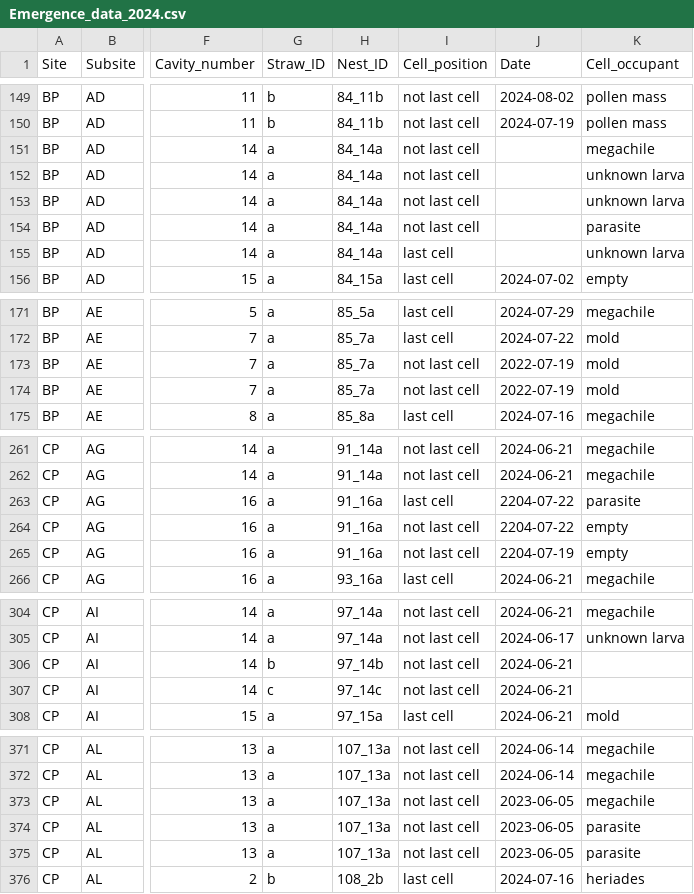
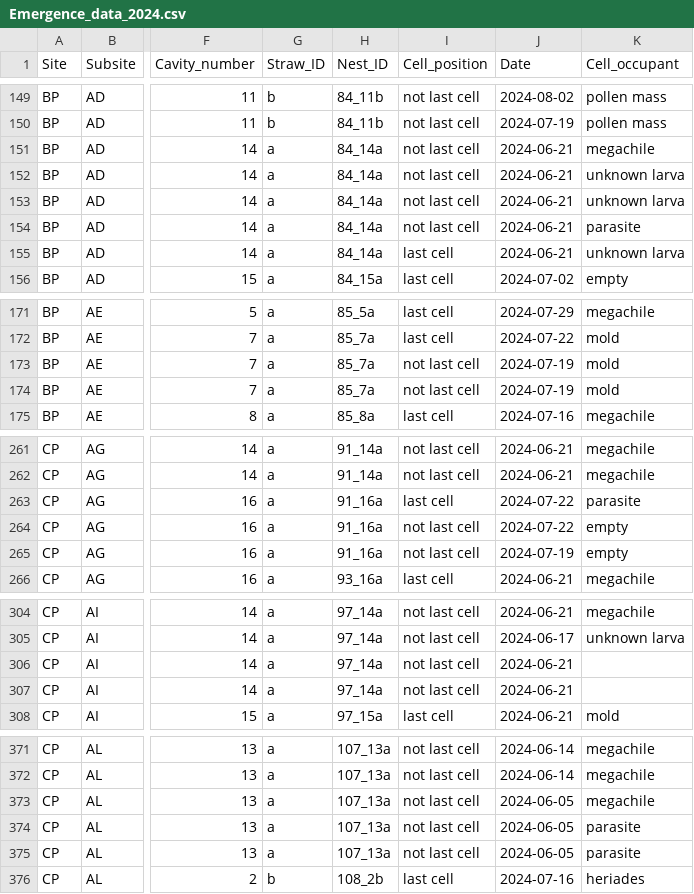
Before and after one commit to TovahKashetsky/nesting_preferences, a CSV file: Data/Emergence_data_2024.csv, drawn as a sheet; only a part is shown, gaps mark what is left out; the diff covers the shown part only; the diff names each change by its address in the sheet, - before the commit and + after, or states it on an @@ line.

```diff
--- a/Data/Emergence_data_2024.csv
+++ b/Data/Emergence_data_2024.csv
-J151:J155 (Date): (empty)
+J151:J155 (Date): 2024-06-21
-J173:J174 (Date): 2022-07-19
+J173:J174 (Date): 2024-07-19
-J263:J264 (Date): 2204-07-22
+J263:J264 (Date): 2024-07-22
-J265 (Date): 2204-07-19
+J265 (Date): 2024-07-19
-G306 (Straw_ID): b
+G306 (Straw_ID): a
-H306 (Nest_ID): 97_14b
+H306 (Nest_ID): 97_14a
-G307 (Straw_ID): c
+G307 (Straw_ID): a
-H307 (Nest_ID): 97_14c
+H307 (Nest_ID): 97_14a
-J373:J375 (Date): 2023-06-05
+J373:J375 (Date): 2024-06-05
```
Also changed, not shown: 4 edited cells elsewhere in this file, Data/Aggregate_nesting_data_2023.csv, Data/Emergence_data_2023.csv, 1 other file.
